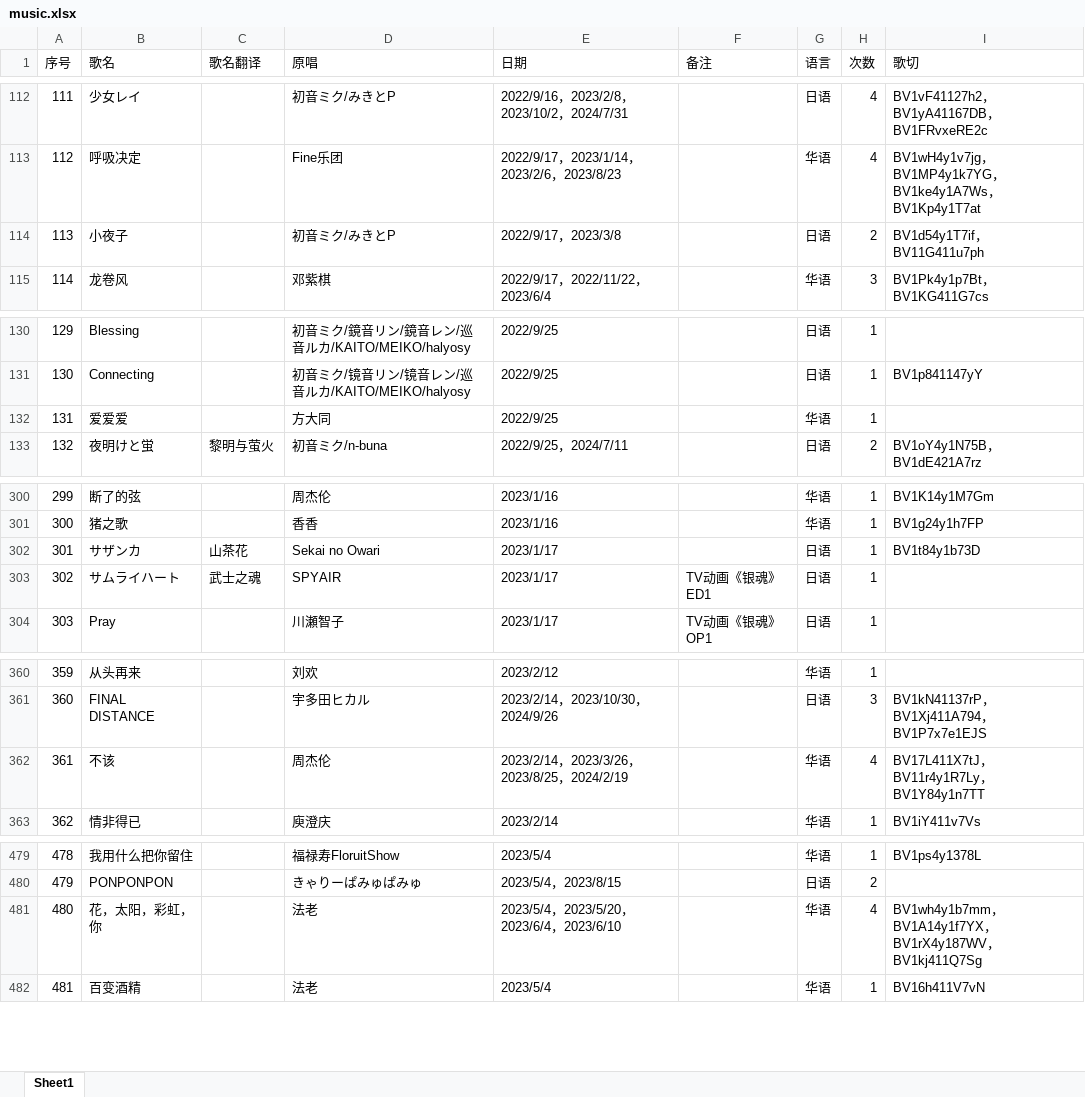
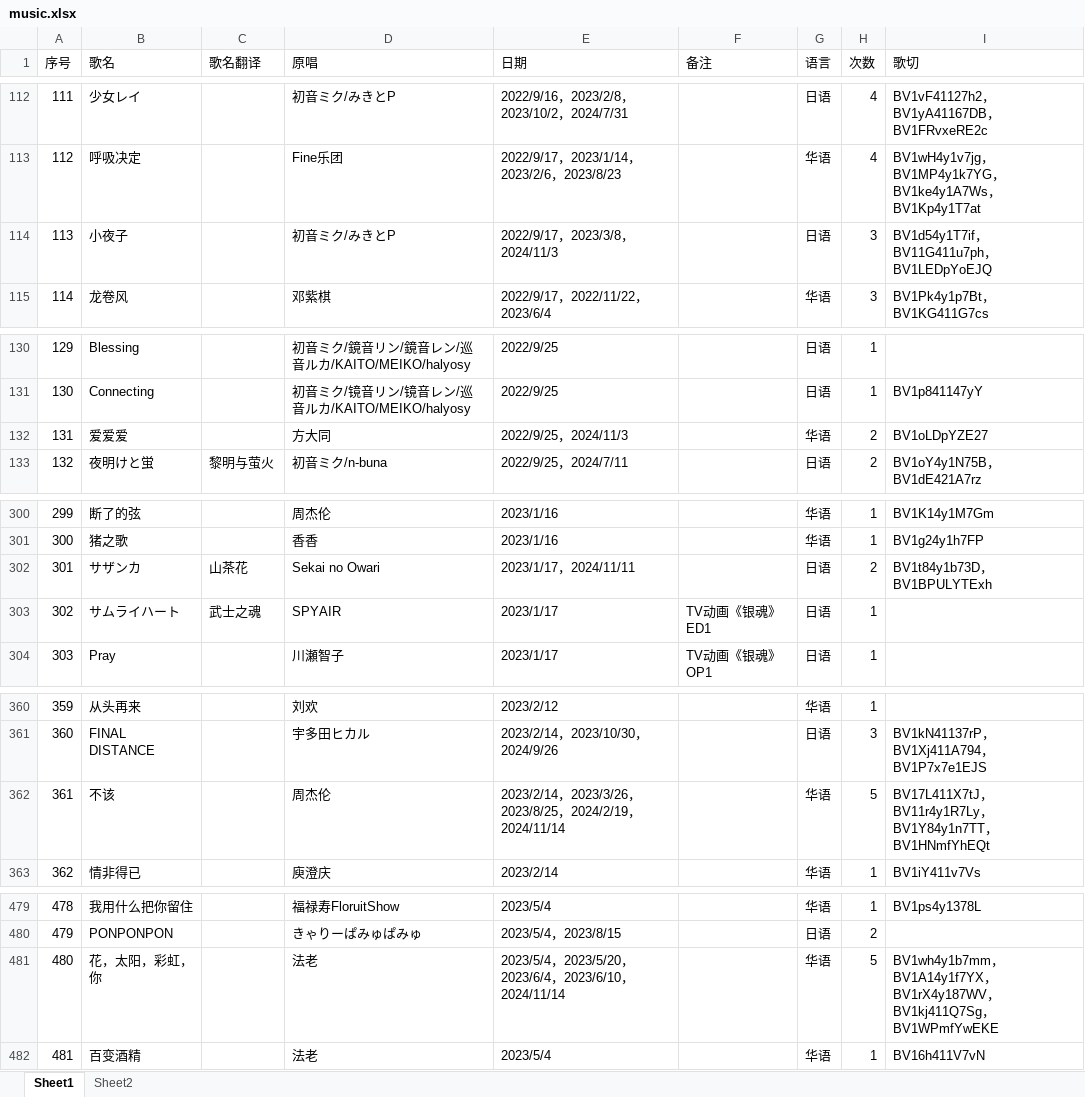
Before and after one commit to starsJuly/sui-song-list, an Excel workbook: scripts/music.xlsx, sheet Sheet1, drawn as a sheet; only a part is shown, gaps mark what is left out; values as stored, in another font and other column widths than the file's, no cell formats; the diff covers the shown part only; the diff names each change by its address in the sheet, - before the commit and + after, or states it on an @@ line.

```diff
--- a/scripts/music.xlsx (sheet Sheet1)
+++ b/scripts/music.xlsx (sheet Sheet1)
+sheet tab: Sheet2
-E114 (日期): 2022/9/17，2023/3/8
+E114 (日期): 2022/9/17，2023/3/8，2024/11/3
-H114 (次数): 2
+H114 (次数): 3
-I114 (歌切): BV1d54y1T7if，BV11G411u7ph
+I114 (歌切): BV1d54y1T7if，BV11G411u7ph，BV1LEDpYoEJQ
-E132 (日期): 2022/9/25
+E132 (日期): 2022/9/25，2024/11/3
-H132 (次数): 1
+H132 (次数): 2
-I132 (歌切): (empty)
+I132 (歌切): BV1oLDpYZE27
-E302 (日期): 2023/1/17
+E302 (日期): 2023/1/17，2024/11/11
-H302 (次数): 1
+H302 (次数): 2
-I302 (歌切): BV1t84y1b73D
+I302 (歌切): BV1t84y1b73D，BV1BPULYTExh
-E362 (日期): 2023/2/14，2023/3/26，2023/8/25，2024/2/19
+E362 (日期): 2023/2/14，2023/3/26，2023/8/25，2024/2/19，2024/11/14
-H362 (次数): 4
+H362 (次数): 5
-I362 (歌切): BV17L411X7tJ，BV11r4y1R7Ly，BV1Y84y1n7TT
+I362 (歌切): BV17L411X7tJ，BV11r4y1R7Ly，BV1Y84y1n7TT，BV1HNmfYhEQt
-E481 (日期): 2023/5/4，2023/5/20，2023/6/4，2023/6/10
+E481 (日期): 2023/5/4，2023/5/20，2023/6/4，2023/6/10，2024/11/14
-H481 (次数): 4
+H481 (次数): 5
-I481 (歌切): …，BV1kj411Q7Sg
+I481 (歌切): …，BV1kj411Q7Sg，BV1WPmfYwEKE
```
Also changed, not shown: 81 added rows and 71 edited cells elsewhere in this sheet, cell formats, formulas that keep their value.
